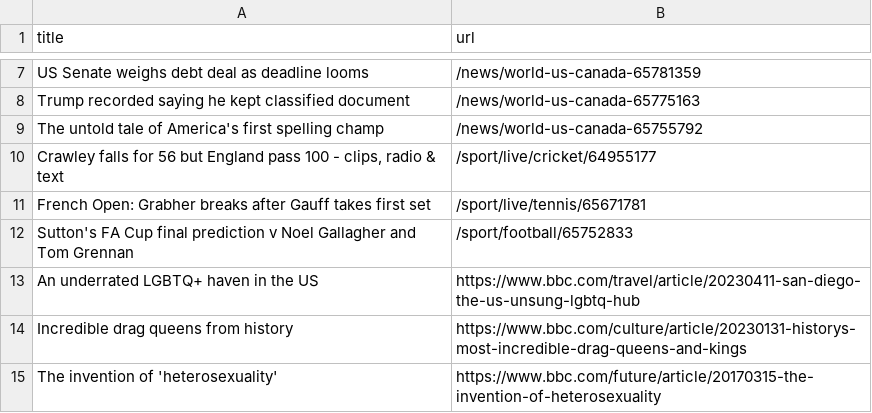
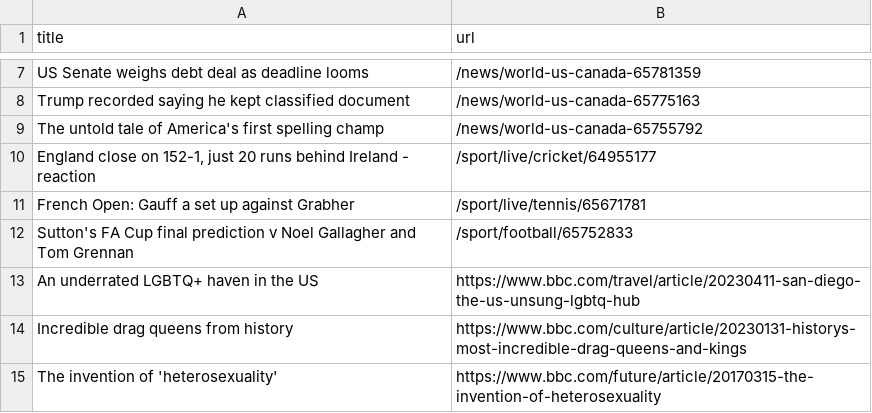
Before and after one commit to amanda-chn/automatic-scraper-bbc, a CSV file: bbc.csv, drawn as a sheet; only a part is shown, gaps mark what is left out.

```diff
--- a/bbc.csv
+++ b/bbc.csv
@@ -9,4 +9,4 @@ Trump recorded saying he kept classified document,/news/world-us-canada-65775163
 The untold tale of America's first spelling champ,/news/world-us-canada-65755792
-"Crawley falls for 56 but England pass 100 - clips, radio & text",/sport/live/cricket/64955177
-French Open: Grabher breaks after Gauff takes first set,/sport/live/tennis/65671781
+"England close on 152-1, just 20 runs behind Ireland - reaction",/sport/live/cricket/64955177
+French Open: Gauff a set up against Grabher,/sport/live/tennis/65671781
 Sutton's FA Cup final prediction v Noel Gallagher and Tom Grennan,/sport/football/65752833
```
